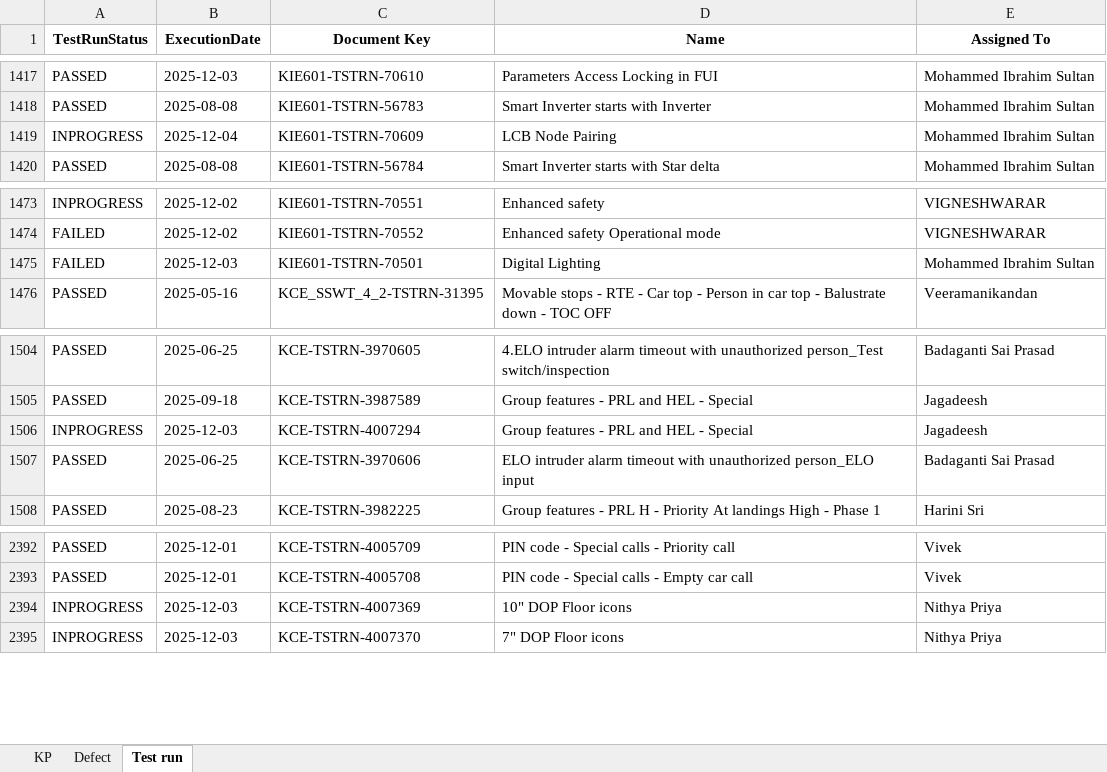
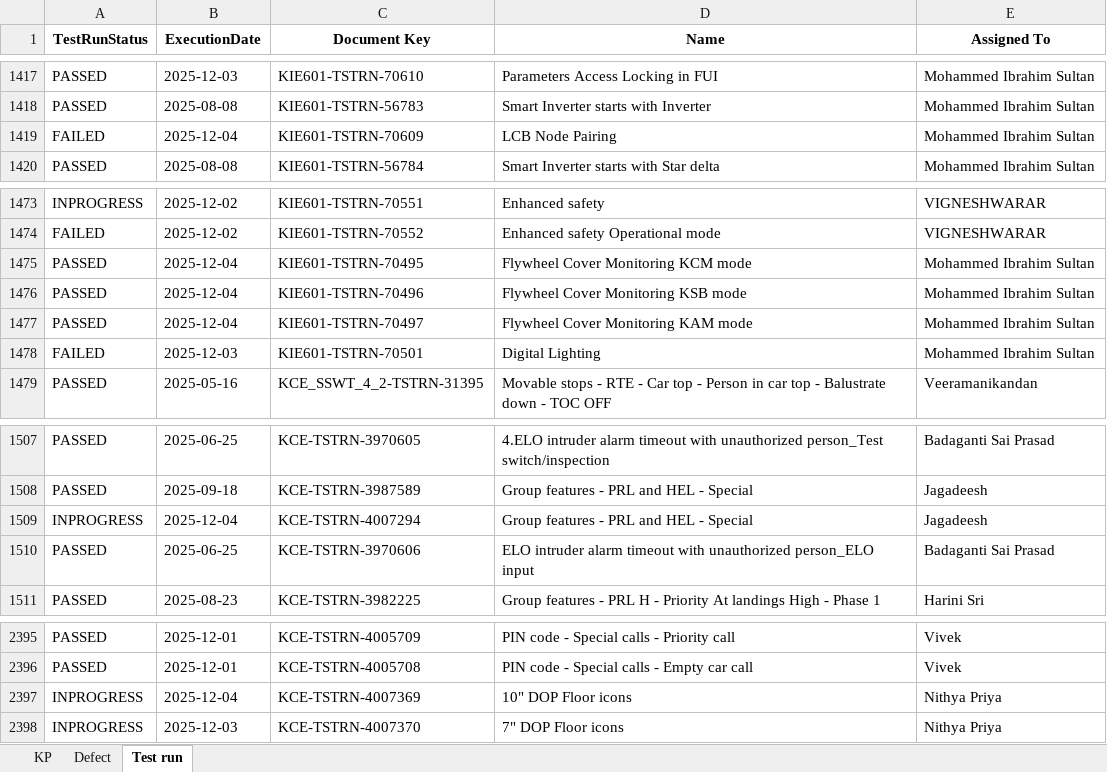
Before and after one commit to DineshGoverthanan/KCE_KPI, an Excel workbook: kp_data.xlsx, sheet Test run, drawn as a sheet; only a part is shown, gaps mark what is left out; values as stored, in another font and other column widths than the file's, no borders; addresses are those after the commit; the diff names each change by its address in the sheet, - before the commit and + after, or states it on an @@ line.

```diff
--- a/kp_data.xlsx (sheet Test run)
+++ b/kp_data.xlsx (sheet Test run)
-A1419 (TestRunStatus): INPROGRESS
+A1419 (TestRunStatus): FAILED
+row 1475: PASSED | 2025-12-04 | KIE601-TSTRN-70495 | Flywheel Cover Monitoring KCM mode | Mohammed Ibrahim Sultan
+row 1476: PASSED | 2025-12-04 | KIE601-TSTRN-70496 | Flywheel Cover Monitoring KSB mode | Mohammed Ibrahim Sultan
+row 1477: PASSED | 2025-12-04 | KIE601-TSTRN-70497 | Flywheel Cover Monitoring KAM mode | Mohammed Ibrahim Sultan
-B1509 (ExecutionDate): 2025-12-03
+B1509 (ExecutionDate): 2025-12-04
-B2397 (ExecutionDate): 2025-12-03
+B2397 (ExecutionDate): 2025-12-04
```
Also changed, not shown: sheet KP, sheet Defect, 12 other files.
